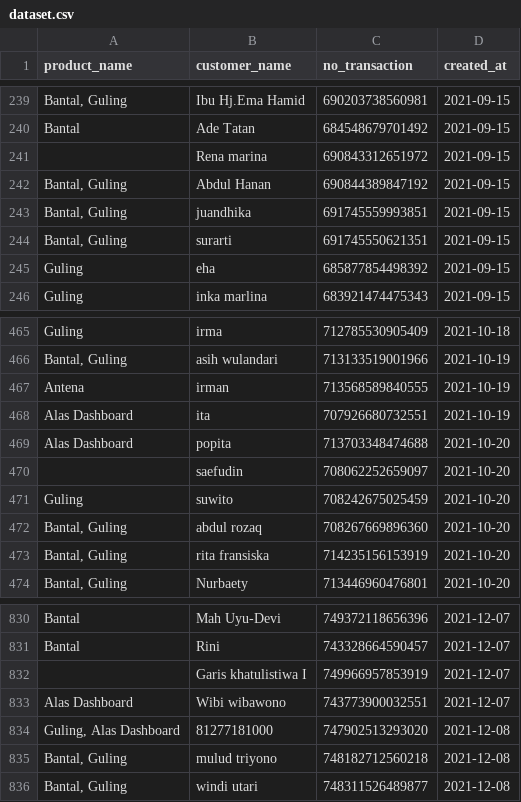
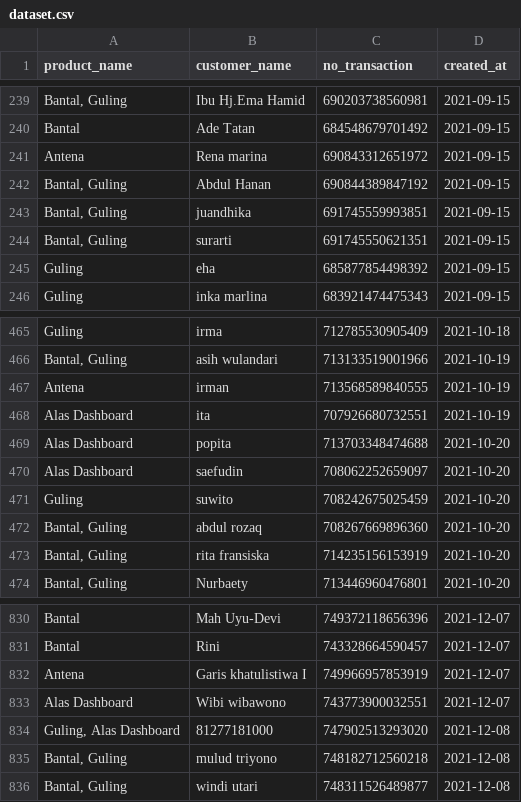
Before and after one commit to arvians-id/apriori, a CSV file: api/assets/dataset.csv, drawn as a sheet; only a part is shown, gaps mark what is left out; the diff names each change by its address in the sheet, - before the commit and + after, or states it on an @@ line.

```diff
--- a/api/assets/dataset.csv
+++ b/api/assets/dataset.csv
-A241 (product_name): (empty)
+A241 (product_name): Antena
-A470 (product_name): (empty)
+A470 (product_name): Alas Dashboard
-A832 (product_name): (empty)
+A832 (product_name): Antena
```
Also changed, not shown: 13 other files.
